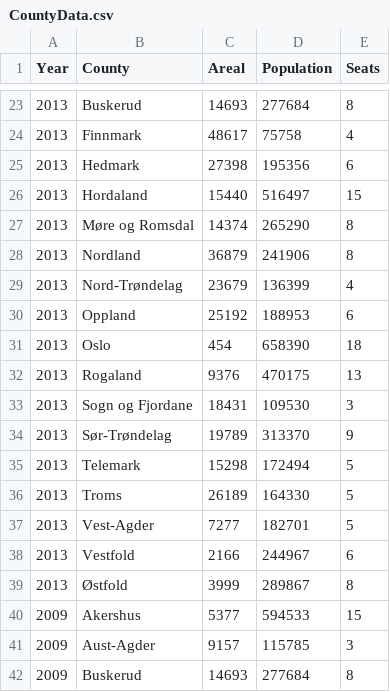
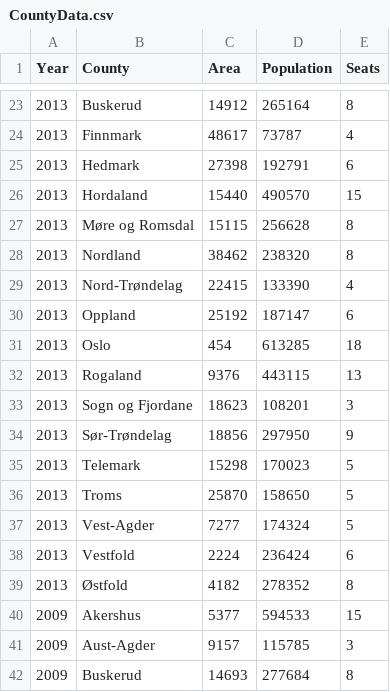
Before and after one commit to Project-Lavinia/Lavinia-api, a CSV file: Lavinia-api/Data/Countries/NO/CountyData.csv, drawn as a sheet; only a part is shown, gaps mark what is left out; the diff covers the shown part only.

Commit message:
Corrected Area and population data for 2013 and 2017 elections

```diff
--- a/Lavinia-api/Data/Countries/NO/CountyData.csv
+++ b/Lavinia-api/Data/Countries/NO/CountyData.csv
@@ -1 +1 @@
-Year;County;Areal;Population;Seats
+Year;County;Area;Population;Seats
@@ -23,18 +23,18 @@
-2013;Buskerud;14693;277684;8
-2013;Finnmark;48617;75758;4
-2013;Hedmark;27398;195356;6
-2013;Hordaland;15440;516497;15
-2013;Møre og Romsdal;14374;265290;8
-2013;Nordland;36879;241906;8
-2013;Nord-Trøndelag;23679;136399;4
-2013;Oppland;25192;188953;6
-2013;Oslo;454;658390;18
-2013;Rogaland;9376;470175;13
-2013;Sogn og Fjordane;18431;109530;3
-2013;Sør-Trøndelag;19789;313370;9
-2013;Telemark;15298;172494;5
-2013;Troms;26189;164330;5
-2013;Vest-Agder;7277;182701;5
-2013;Vestfold;2166;244967;6
-2013;Østfold;3999;289867;8
+2013;Buskerud;14912;265164;8
+2013;Finnmark;48617;73787;4
+2013;Hedmark;27398;192791;6
+2013;Hordaland;15440;490570;15
+2013;Møre og Romsdal;15115;256628;8
+2013;Nordland;38462;238320;8
+2013;Nord-Trøndelag;22415;133390;4
+2013;Oppland;25192;187147;6
+2013;Oslo;454;613285;18
+2013;Rogaland;9376;443115;13
+2013;Sogn og Fjordane;18623;108201;3
+2013;Sør-Trøndelag;18856;297950;9
+2013;Telemark;15298;170023;5
+2013;Troms;25870;158650;5
+2013;Vest-Agder;7277;174324;5
+2013;Vestfold;2224;236424;6
+2013;Østfold;4182;278352;8
 2009;Akershus;5377;594533;15
```
Also changed, not shown: 19 added rows and 32 edited cells elsewhere in this file.
